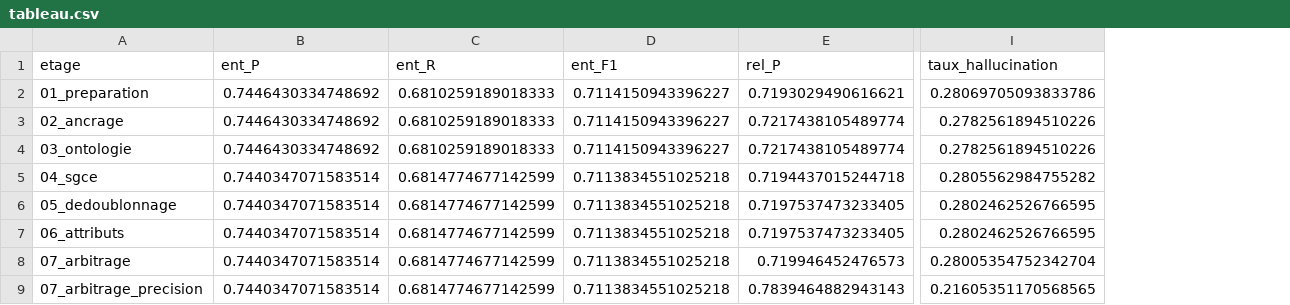
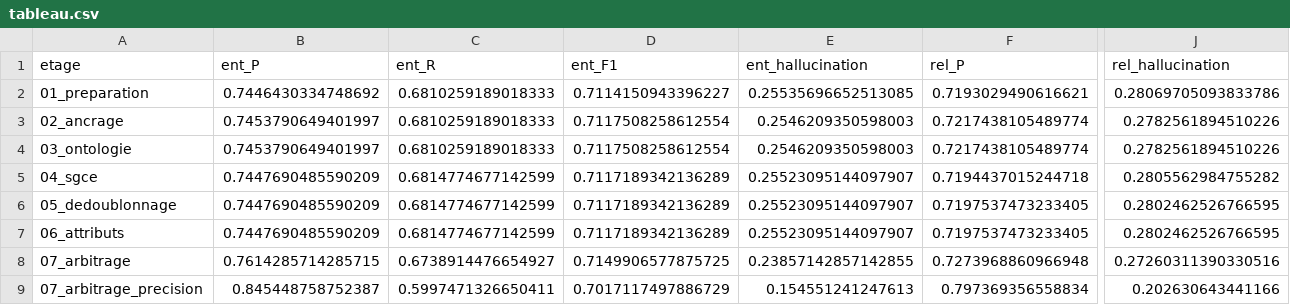
Before and after one commit to Dridilamis/43255, a CSV file: TRACE_v2/sorties/08_evaluation/tableau.csv, drawn as a sheet; only a part is shown, gaps mark what is left out; addresses are those after the commit; the diff covers the shown part only; the diff names each change by its address in the sheet, - before the commit and + after, or states it on an @@ line.

```diff
--- a/TRACE_v2/sorties/08_evaluation/tableau.csv
+++ b/TRACE_v2/sorties/08_evaluation/tableau.csv
+column E (ent_hallucination), rows 2-9: 0.25535696652513085 | 0.2546209350598003 | 0.2546209350598003 | 0.25523095144097907 | 0.25523095144097907 | 0.25523095144097907 | 0.23857142857142855 | 0.154551241247613
-J1: taux_hallucination
+J1: rel_hallucination
-B3:B4 (ent_P): 0.7446430334748692
+B3:B4 (ent_P): 0.7453790649401997
-D3:D4 (ent_F1): 0.7114150943396227
+D3:D4 (ent_F1): 0.7117508258612554
-B5:B7 (ent_P): 0.7440347071583514
+B5:B7 (ent_P): 0.7447690485590209
-D5:D7 (ent_F1): 0.7113834551025218
+D5:D7 (ent_F1): 0.7117189342136289
-B8 (ent_P): 0.7440347071583514
+B8 (ent_P): 0.7614285714285715
-C8 (ent_R): 0.6814774677142599
+C8 (ent_R): 0.6738914476654927
-D8 (ent_F1): 0.7113834551025218
+D8 (ent_F1): 0.7149906577875725
-F8 (rel_P): 0.719946452476573
+F8 (rel_P): 0.7273968860966948
-J8 (rel_hallucination): 0.28005354752342704
+J8 (rel_hallucination): 0.27260311390330516
-B9 (ent_P): 0.7440347071583514
+B9 (ent_P): 0.845448758752387
-C9 (ent_R): 0.6814774677142599
+C9 (ent_R): 0.5997471326650411
-D9 (ent_F1): 0.7113834551025218
+D9 (ent_F1): 0.7017117497886729
-F9 (rel_P): 0.7839464882943143
+F9 (rel_P): 0.797369356558834
-J9 (rel_hallucination): 0.21605351170568565
+J9 (rel_hallucination): 0.202630643441166
```
Also changed, not shown: 22 edited cells elsewhere in this file, TRACE_v2/sorties/08_evaluation/vote_agents_validation.csv, 11 other files.
